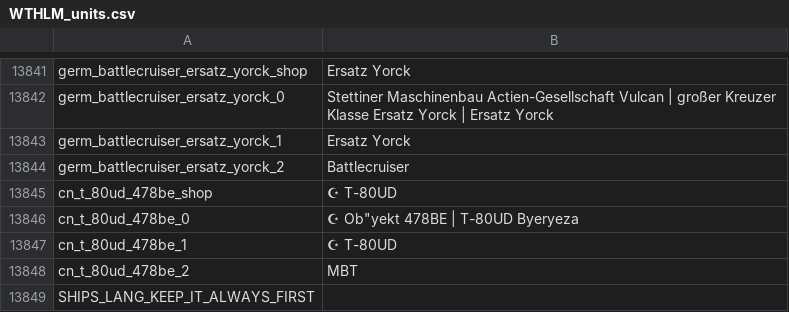
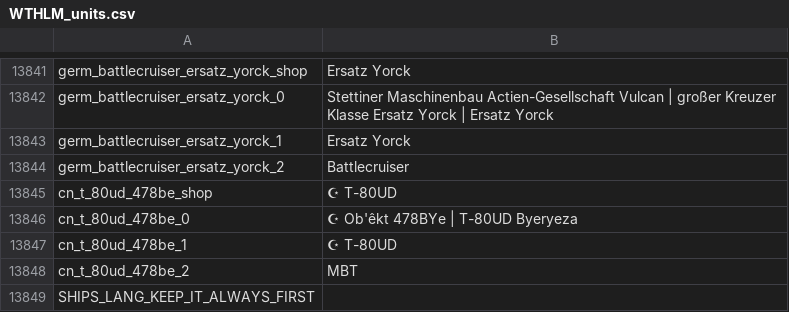
Before and after one commit to Addysaurus/lang_modding, a CSV file: WTHLM_units.csv, drawn as a sheet; only a part is shown, gaps mark what is left out.

```diff
--- a/WTHLM_units.csv
+++ b/WTHLM_units.csv
@@ -13845,3 +13845,3 @@ germ_battlecruiser_ersatz_yorck_2;Battlecruiser
 cn_t_80ud_478be_shop;☪ T-80UD
-cn_t_80ud_478be_0;"☪ Ob""yekt 478BE | T-80UD Byeryeza"
+cn_t_80ud_478be_0;☪ Ob'êkt 478BYe | T-80UD Byeryeza
 cn_t_80ud_478be_1;☪ T-80UD
```
Also changed, not shown: WTHLM_version.csv, 1 other file.
